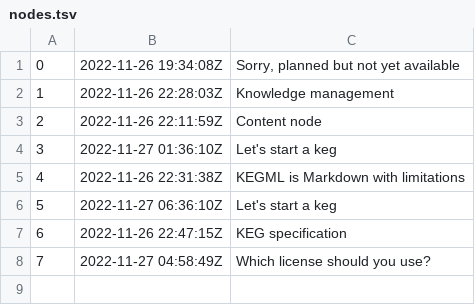
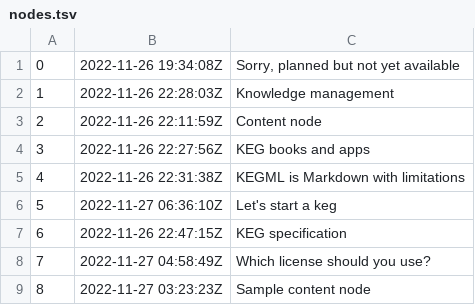
Before and after one commit to rwxrob/keg, a TSV file: docs/dex/nodes.tsv, drawn as a sheet.

Commit message:
Sample content node

```diff
--- a/docs/dex/nodes.tsv
+++ b/docs/dex/nodes.tsv
@@ -3,3 +3,3 @@
 2	2022-11-26 22:11:59Z	Content node
-3	2022-11-27 01:36:10Z	Let's start a keg
+3	2022-11-26 22:27:56Z	KEG books and apps
 4	2022-11-26 22:31:38Z	KEGML is Markdown with limitations
@@ -8 +8,2 @@
 7	2022-11-27 04:58:49Z	Which license should you use?
+8	2022-11-27 03:23:23Z	Sample content node
```
Also changed, not shown: 3 other files.
